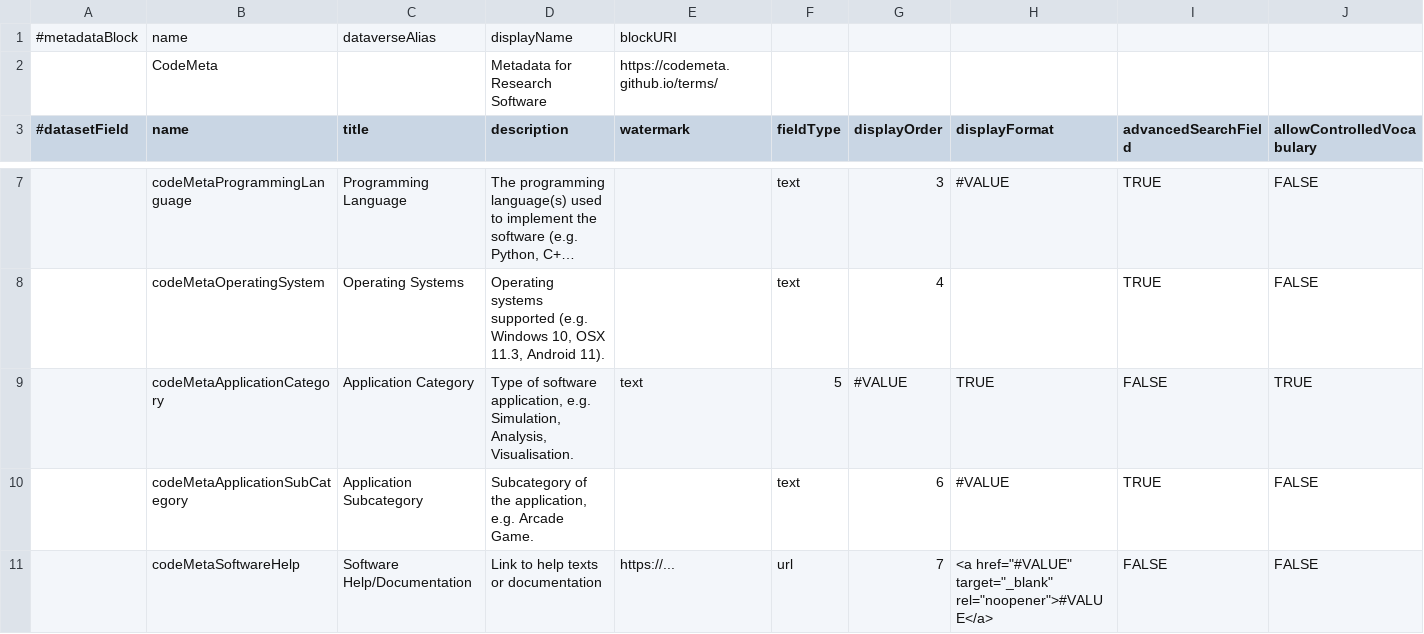
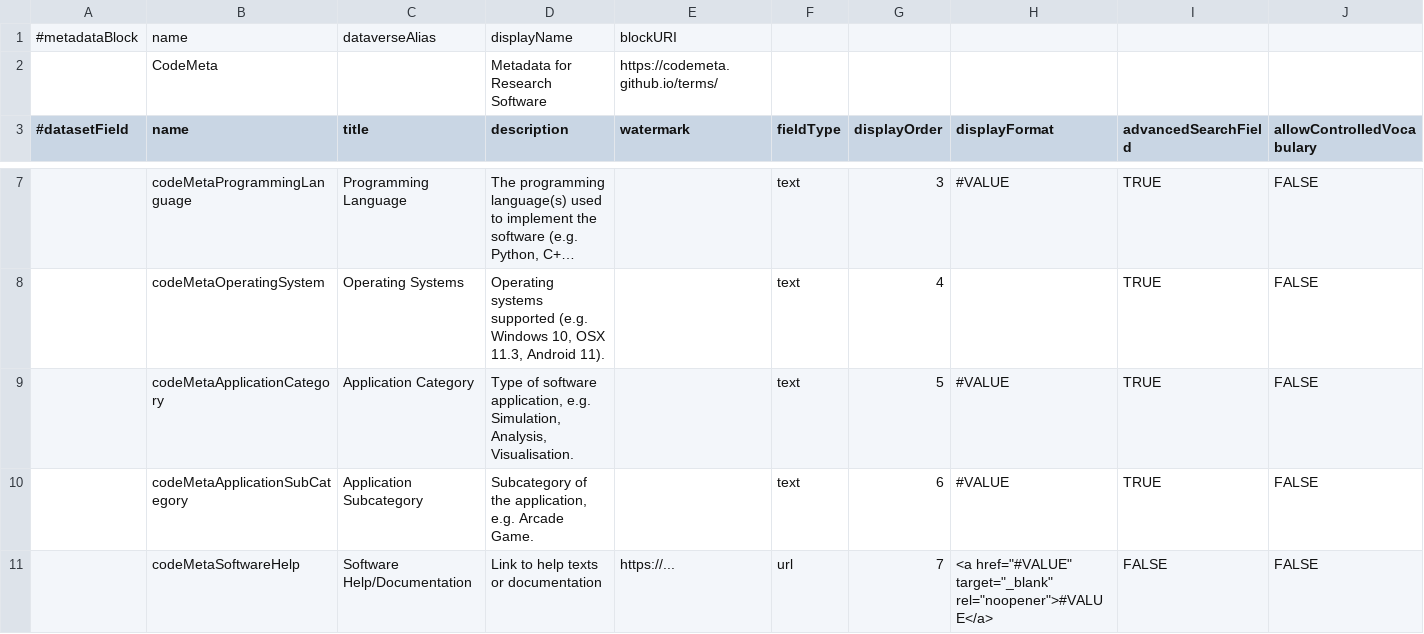
Before and after one commit to izus-fokus/darus-metadata-blocks, a TSV file: codemeta.tsv, drawn as a sheet; only a part is shown, gaps mark what is left out; long unchanged cells end in …; removed rows and columns are numbered as before the commit, all else as after; rows hold the shown columns only; the diff names each change by its address in the sheet, - before the commit and + after, or states it on an @@ line.

Commit message:
[Fix] Bug with tabs

```diff
--- a/codemeta.tsv
+++ b/codemeta.tsv
-row 9:  | codeMetaApplicationCategory | Application Category | Type of software application, e.g. Simulation, Analysis, Visualisation. | text | 5 | #VALUE | TRUE | FALSE | TRUE
+row 9:  | codeMetaApplicationCategory | Application Category | Type of software application, e.g. Simulation, Analysis, Visualisation. |  | text | 5 | #VALUE | TRUE | FALSE
```
